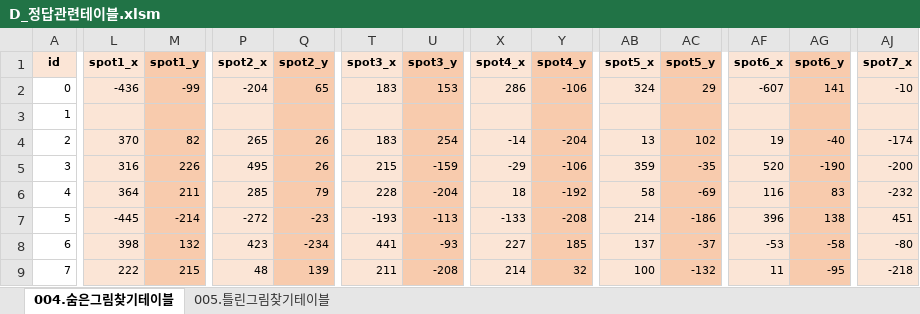
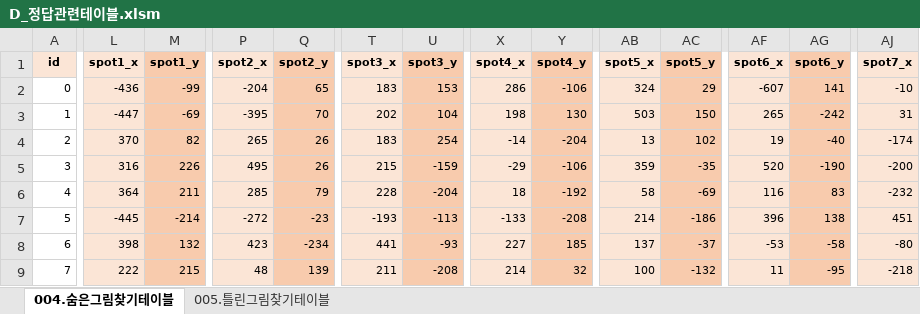
Before and after one commit to jungjinyeong/JinYeong_GitHub, an Excel workbook: 0. 기타 폴더/Funigloo/D_정답관련테이블.xlsm, sheet 004.숨은그림찾기테이블, drawn as a sheet; only a part is shown, gaps mark what is left out; values as stored, in another font and other column widths than the file's, no borders; conditional formats not drawn; the diff covers the shown part only; the diff names each change by its address in the sheet, - before the commit and + after, or states it on an @@ line.

```diff
--- a/0. 기타 폴더/Funigloo/D_정답관련테이블.xlsm (sheet 004.숨은그림찾기테이블)
+++ b/0. 기타 폴더/Funigloo/D_정답관련테이블.xlsm (sheet 004.숨은그림찾기테이블)
-L3 (spot1_x): (empty)
+L3 (spot1_x): -447
-M3 (spot1_y): (empty)
+M3 (spot1_y): -69
-P3 (spot2_x): (empty)
+P3 (spot2_x): -395
-Q3 (spot2_y): (empty)
+Q3 (spot2_y): 70
-T3 (spot3_x): (empty)
+T3 (spot3_x): 202
-U3 (spot3_y): (empty)
+U3 (spot3_y): 104
-X3 (spot4_x): (empty)
+X3 (spot4_x): 198
-Y3 (spot4_y): (empty)
+Y3 (spot4_y): 130
-AB3 (spot5_x): (empty)
+AB3 (spot5_x): 503
-AC3 (spot5_y): (empty)
+AC3 (spot5_y): 150
-AF3 (spot6_x): (empty)
+AF3 (spot6_x): 265
-AG3 (spot6_y): (empty)
+AG3 (spot6_y): -242
-AJ3 (spot7_x): (empty)
+AJ3 (spot7_x): 31
```
Also changed, not shown: 22 edited cells elsewhere in this sheet, 2 other files.
